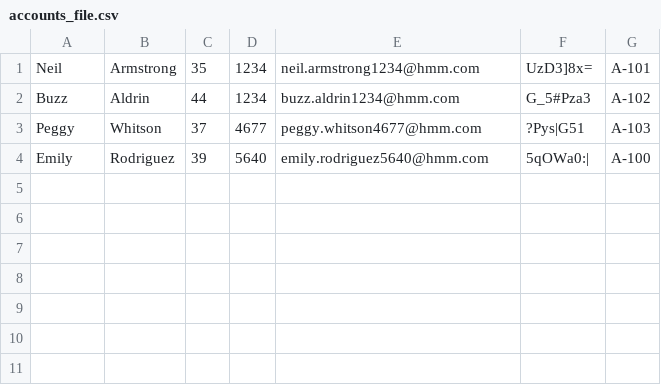
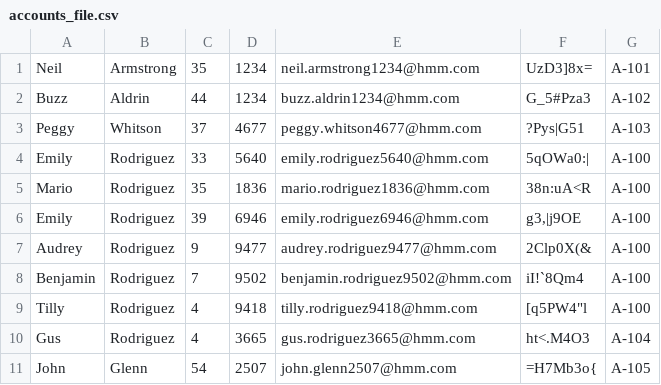
Before and after one commit to mariorodriguezdeleon/DEV_108, a CSV file: final_project/accounts_file.csv, drawn as a sheet.

Commit message:
Final Project Dev. All functions working

```diff
--- a/final_project/accounts_file.csv
+++ b/final_project/accounts_file.csv
@@ -3,2 +3,9 @@ Buzz,Aldrin,44,1234,buzz.aldrin1234@hmm.com,G_5#Pza3,A-102
 Peggy,Whitson,37,4677,peggy.whitson4677@hmm.com,?Pys|G51,A-103
-Emily,Rodriguez,39,5640,emily.rodriguez5640@hmm.com,5qOWa0:|,A-100
+Emily,Rodriguez,33,5640,emily.rodriguez5640@hmm.com,5qOWa0:|,A-100
+Mario,Rodriguez,35,1836,mario.rodriguez1836@hmm.com,38n:uA<R,A-100
+Emily,Rodriguez,39,6946,emily.rodriguez6946@hmm.com,"g3,|j9OE",A-100
+Audrey,Rodriguez,9,9477,audrey.rodriguez9477@hmm.com,2Clp0X(&,A-100
+Benjamin,Rodriguez,7,9502,benjamin.rodriguez9502@hmm.com,iI!`8Qm4,A-100
+Tilly,Rodriguez,4,9418,tilly.rodriguez9418@hmm.com,"[q5PW4""l",A-100
+Gus,Rodriguez,4,3665,gus.rodriguez3665@hmm.com,ht<.M4O3,A-104
+John,Glenn,54,2507,john.glenn2507@hmm.com,=H7Mb3o{,A-105
```
Also changed, not shown: 2 other files.
